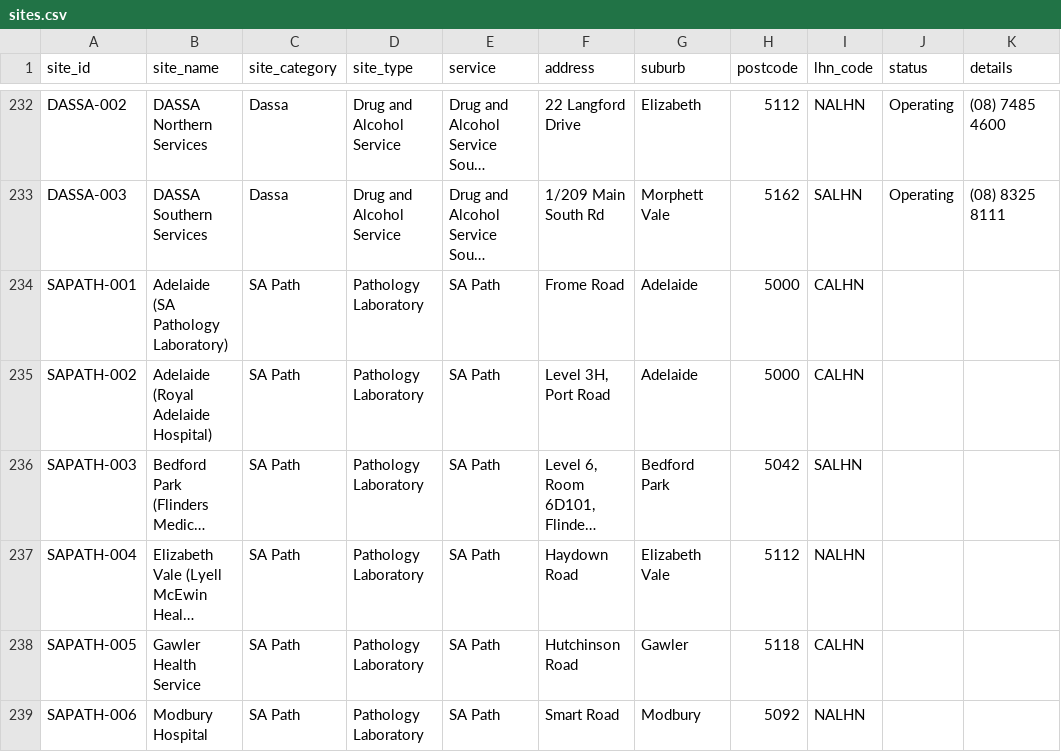
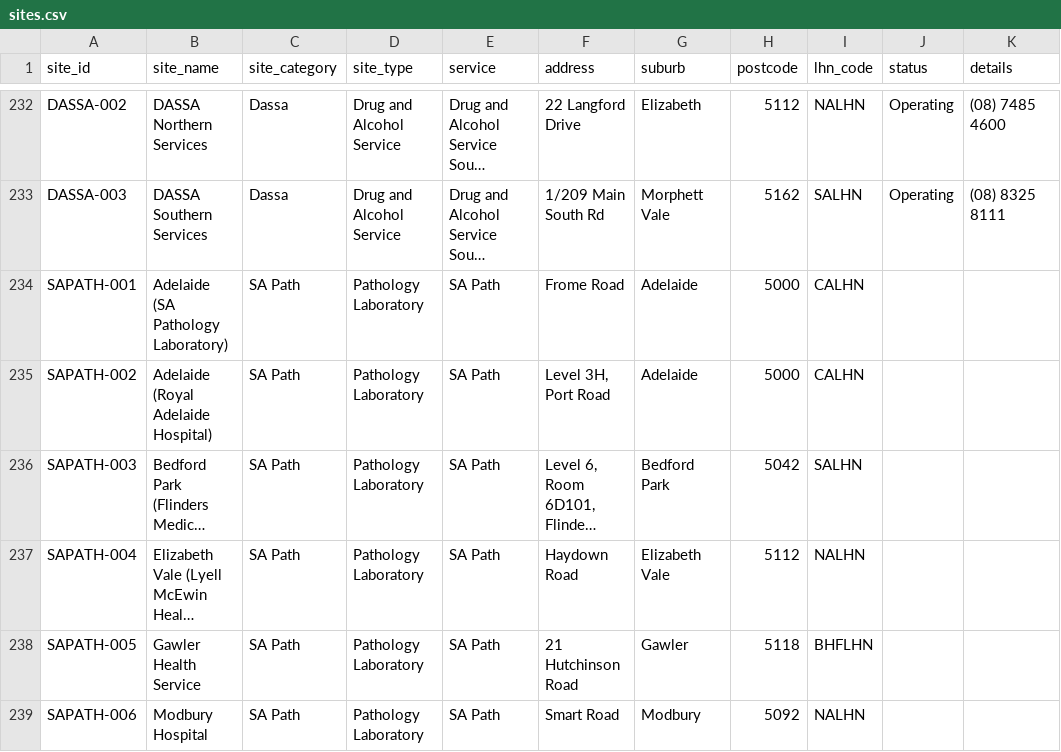
Before and after one commit to dfaso/SA-Health-Sites, a CSV file: tableCSV/sites.csv, drawn as a sheet; only a part is shown, gaps mark what is left out; long unchanged cells end in …; the diff covers the shown part only; the diff names each change by its address in the sheet, - before the commit and + after, or states it on an @@ line.

Commit message:
Add files via upload

```diff
--- a/tableCSV/sites.csv
+++ b/tableCSV/sites.csv
-F238 (address): Hutchinson Road
+F238 (address): 21 Hutchinson Road
-I238 (lhn_code): CALHN
+I238 (lhn_code): BHFLHN
```
Also changed, not shown: 10 edited cells elsewhere in this file.
